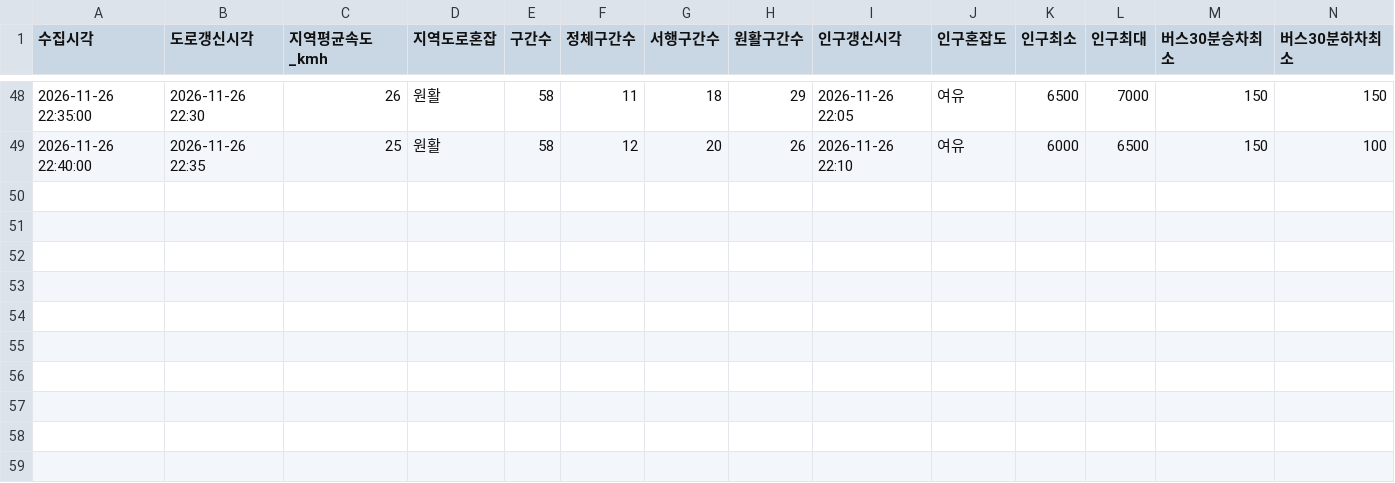
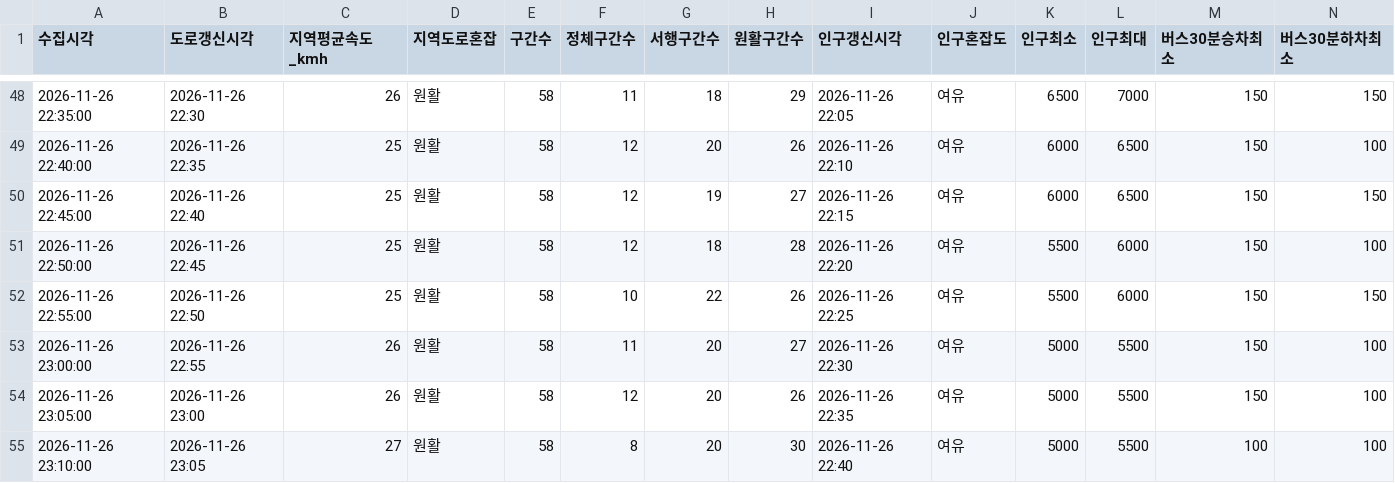
Before and after one commit to emma990622-lgtm/olpark-collector, a CSV file: data/2026-11-26_baseline_1849/summary.csv, drawn as a sheet; only a part is shown, gaps mark what is left out; rows hold the shown columns only; the diff names each change by its address in the sheet, - before the commit and + after, or states it on an @@ line.

```diff
--- a/data/2026-11-26_baseline_1849/summary.csv
+++ b/data/2026-11-26_baseline_1849/summary.csv
+row 50: 2026-11-26 22:45:00 | 2026-11-26 22:40 | 25 | 원활 | 58 | 12 | 19 | 27 | 2026-11-26 22:15 | 여유 | 6000 | 6500 | 150 | 150
+row 51: 2026-11-26 22:50:00 | 2026-11-26 22:45 | 25 | 원활 | 58 | 12 | 18 | 28 | 2026-11-26 22:20 | 여유 | 5500 | 6000 | 150 | 100
+row 52: 2026-11-26 22:55:00 | 2026-11-26 22:50 | 25 | 원활 | 58 | 10 | 22 | 26 | 2026-11-26 22:25 | 여유 | 5500 | 6000 | 150 | 150
+row 53: 2026-11-26 23:00:00 | 2026-11-26 22:55 | 26 | 원활 | 58 | 11 | 20 | 27 | 2026-11-26 22:30 | 여유 | 5000 | 5500 | 150 | 100
+row 54: 2026-11-26 23:05:00 | 2026-11-26 23:00 | 26 | 원활 | 58 | 12 | 20 | 26 | 2026-11-26 22:35 | 여유 | 5000 | 5500 | 150 | 100
+row 55: 2026-11-26 23:10:00 | 2026-11-26 23:05 | 27 | 원활 | 58 | 8 | 20 | 30 | 2026-11-26 22:40 | 여유 | 5000 | 5500 | 100 | 100
```
Also changed, not shown: 3 other files.
